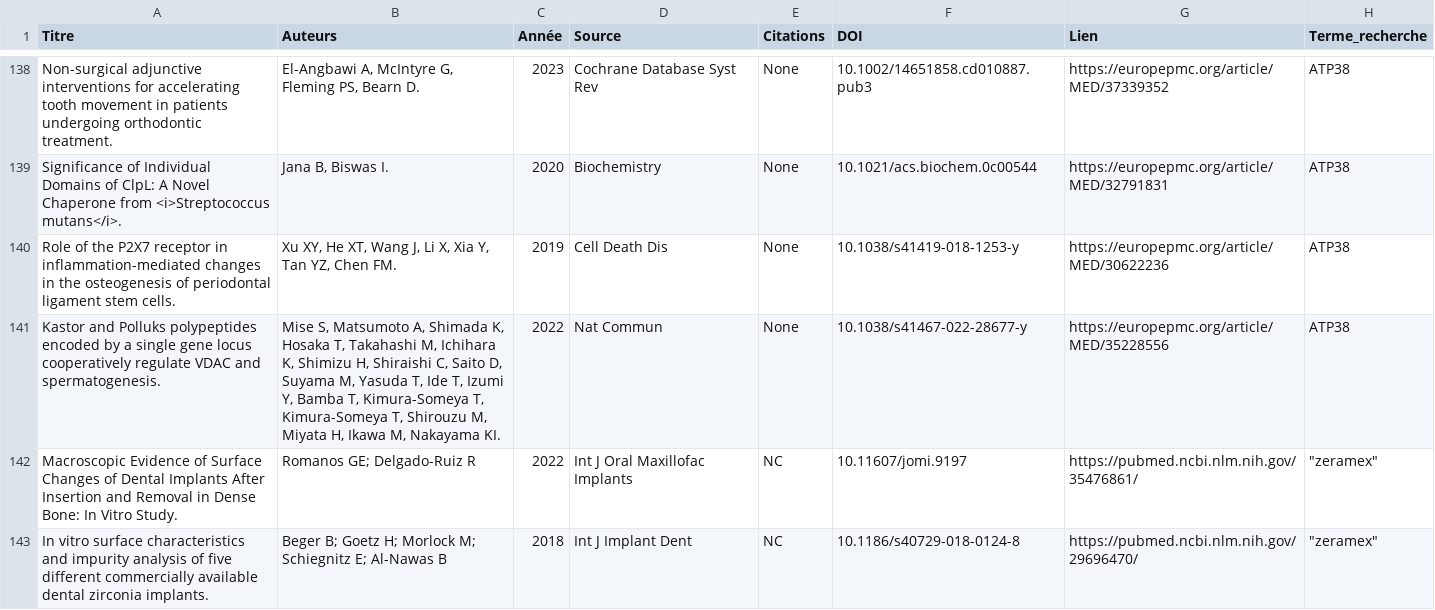
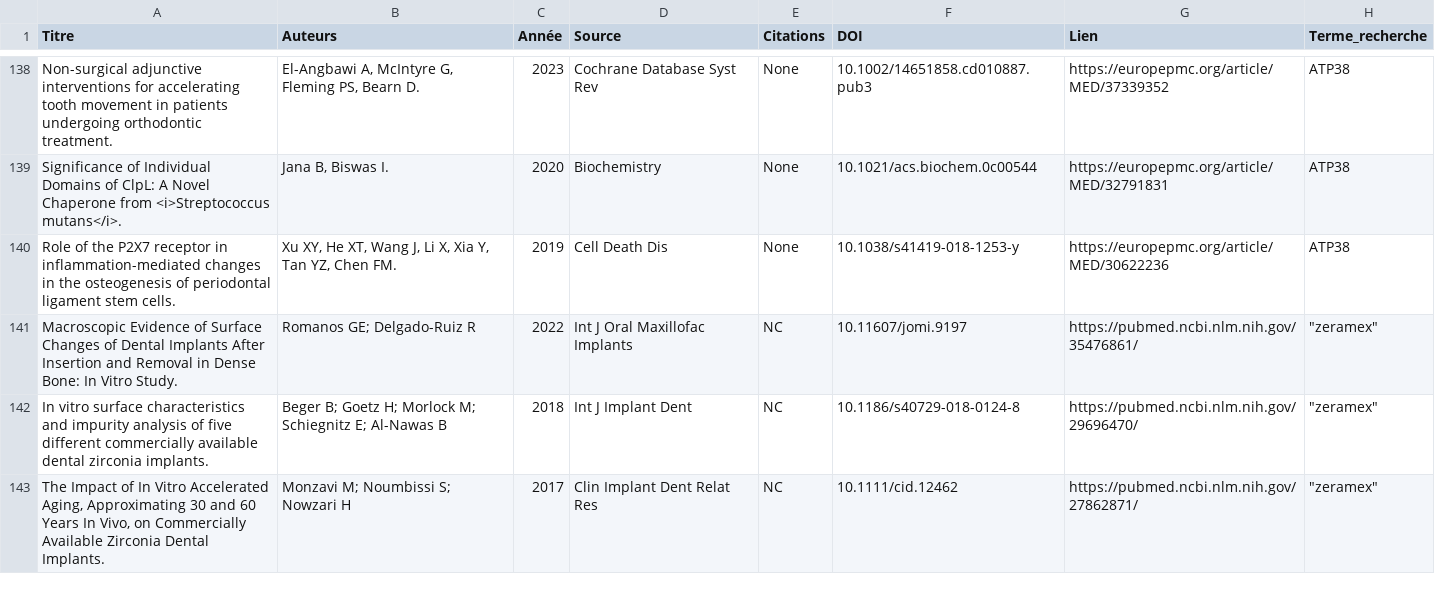
Before and after one commit to Joedwoo/studies, a CSV file: pubmed_results_20241031_184438.csv, drawn as a sheet; only a part is shown, gaps mark what is left out; the shorter side is filled out with more unchanged rows; the diff names each change by its address in the sheet, - before the commit and + after, or states it on an @@ line.

Commit message:
Update pubmed_results_20241031_184438.csv

```diff
--- a/pubmed_results_20241031_184438.csv
+++ b/pubmed_results_20241031_184438.csv
-row 141: Kastor and Polluks polypeptides encoded by a single gene locus cooperatively regulate VDAC and spermatogenesis. | Mise S, Matsumoto A, Shimada K, Hosaka T, Takahashi M, Ichihara K, Shimizu H, Shiraishi C, Saito D, Suyama M, Yasuda T, Ide T, Izumi Y, Bamba T, Kimura-Someya T, Kimura-Someya T, Shirouzu M, Miyata H, Ikawa M, Nakayama KI. | 2022 | Nat Commun | None | 10.1038/s41467-022-28677-y | https://europepmc.org/article/MED/35228556 | ATP38
```
